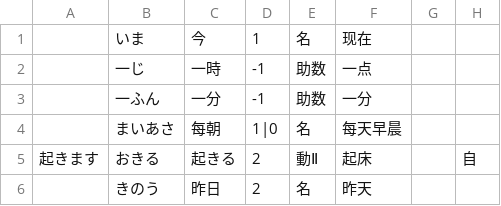
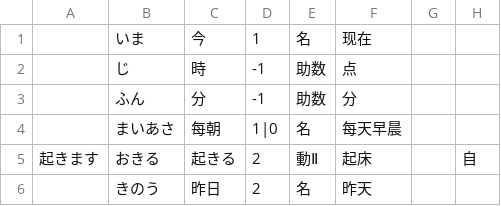
Before and after one commit to vito13/japanese_words, a CSV file: Minnano/大家的日语第二版初级1_04.csv, drawn as a sheet; only a part is shown.

```diff
--- a/Minnano/大家的日语第二版初级1_04.csv
+++ b/Minnano/大家的日语第二版初级1_04.csv
@@ -1,4 +1,4 @@
 ,いま,今,1,名,现在,,,,
-,一じ,一時,-1,助数,一点,,,,
-,一ふん,一分,-1,助数,一分,,,,
+,じ,時,-1,助数,点,,,,
+,ふん,分,-1,助数,分,,,,
 ,まいあさ,每朝,1|0,名,每天早晨,,,,
```
Also changed, not shown: Minnano/大家的日语第二版初级1_03.csv, Minnano/大家的日语第二版初级1_05.csv, 26 other files.
